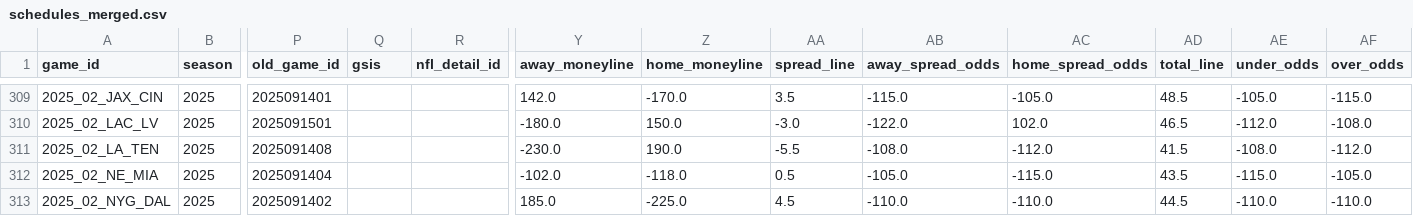
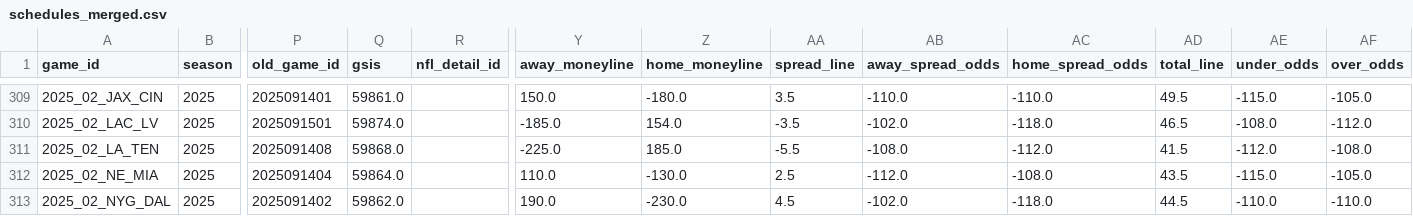
Before and after one commit to Clownworldenjoyer76/football_for_mat, a CSV file: data/processed/schedules/schedules_merged.csv, drawn as a sheet; only a part is shown, gaps mark what is left out; the diff covers the shown part only; the diff names each change by its address in the sheet, - before the commit and + after, or states it on an @@ line.

```diff
--- a/data/processed/schedules/schedules_merged.csv
+++ b/data/processed/schedules/schedules_merged.csv
-Q309 (gsis): (empty)
+Q309 (gsis): 59861.0
-Y309 (away_moneyline): 142.0
+Y309 (away_moneyline): 150.0
-Z309 (home_moneyline): -170.0
+Z309 (home_moneyline): -180.0
-AB309 (away_spread_odds): -115.0
+AB309 (away_spread_odds): -110.0
-AC309 (home_spread_odds): -105.0
+AC309 (home_spread_odds): -110.0
-AD309 (total_line): 48.5
+AD309 (total_line): 49.5
-AE309 (under_odds): -105.0
+AE309 (under_odds): -115.0
-AF309 (over_odds): -115.0
+AF309 (over_odds): -105.0
-Q310 (gsis): (empty)
+Q310 (gsis): 59874.0
-Y310 (away_moneyline): -180.0
+Y310 (away_moneyline): -185.0
-Z310 (home_moneyline): 150.0
+Z310 (home_moneyline): 154.0
-AA310 (spread_line): -3.0
+AA310 (spread_line): -3.5
-AB310 (away_spread_odds): -122.0
+AB310 (away_spread_odds): -102.0
-AC310 (home_spread_odds): 102.0
+AC310 (home_spread_odds): -118.0
-AE310 (under_odds): -112.0
+AE310 (under_odds): -108.0
-AF310 (over_odds): -108.0
+AF310 (over_odds): -112.0
-Q311 (gsis): (empty)
+Q311 (gsis): 59868.0
-Y311 (away_moneyline): -230.0
+Y311 (away_moneyline): -225.0
-Z311 (home_moneyline): 190.0
+Z311 (home_moneyline): 185.0
-AE311 (under_odds): -108.0
+AE311 (under_odds): -112.0
-AF311 (over_odds): -112.0
+AF311 (over_odds): -108.0
-Q312 (gsis): (empty)
+Q312 (gsis): 59864.0
-Y312 (away_moneyline): -102.0
+Y312 (away_moneyline): 110.0
-Z312 (home_moneyline): -118.0
+Z312 (home_moneyline): -130.0
-AA312 (spread_line): 0.5
+AA312 (spread_line): 2.5
-AB312 (away_spread_odds): -105.0
+AB312 (away_spread_odds): -112.0
-AC312 (home_spread_odds): -115.0
+AC312 (home_spread_odds): -108.0
-Q313 (gsis): (empty)
+Q313 (gsis): 59862.0
-Y313 (away_moneyline): 185.0
+Y313 (away_moneyline): 190.0
-Z313 (home_moneyline): -225.0
+Z313 (home_moneyline): -230.0
-AB313 (away_spread_odds): -110.0
+AB313 (away_spread_odds): -102.0
-AC313 (home_spread_odds): -110.0
+AC313 (home_spread_odds): -118.0
```
Also changed, not shown: 95 edited cells elsewhere in this file, data/raw/schedules/schedules_2025.csv.
